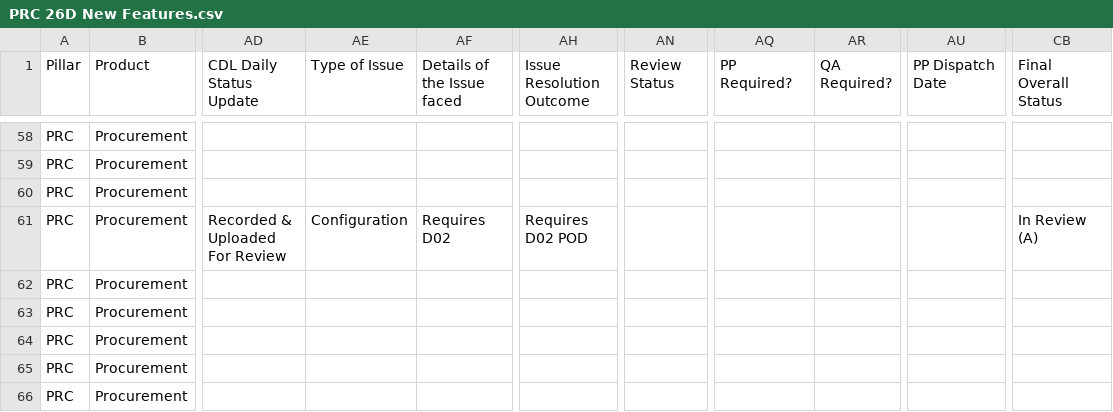
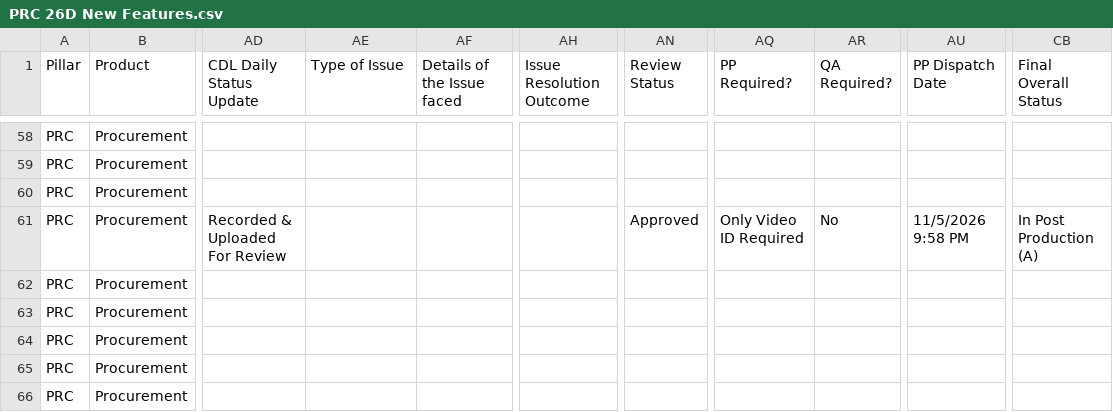
Before and after one commit to pavithraguruprasadb-maker/26C-New-Features-Dashboard, a CSV file: PRC 26D New Features.csv, drawn as a sheet; only a part is shown, gaps mark what is left out; the diff names each change by its address in the sheet, - before the commit and + after, or states it on an @@ line.

```diff
--- a/PRC 26D New Features.csv
+++ b/PRC 26D New Features.csv
-AE61 (Type of Issue): Configuration
+AE61 (Type of Issue): (empty)
-AF61 (Details of the Issue faced): Requires D02
+AF61 (Details of the Issue faced): (empty)
-AH61 (Issue Resolution Outcome): Requires D02 POD
+AH61 (Issue Resolution Outcome): (empty)
-AN61 (Review Status): (empty)
+AN61 (Review Status): Approved
-AQ61 (PP Required?): (empty)
+AQ61 (PP Required?): Only Video ID Required
-AR61 (QA Required?): (empty)
+AR61 (QA Required?): No
-AU61 (PP Dispatch Date): (empty)
+AU61 (PP Dispatch Date): 11/5/2026 9:58 PM
-CB61 (Final Overall Status): In Review (A)
+CB61 (Final Overall Status): In Post Production (A)
```
Also changed, not shown: HCM 26D New Features.csv, SCM 26D New Features.csv.
